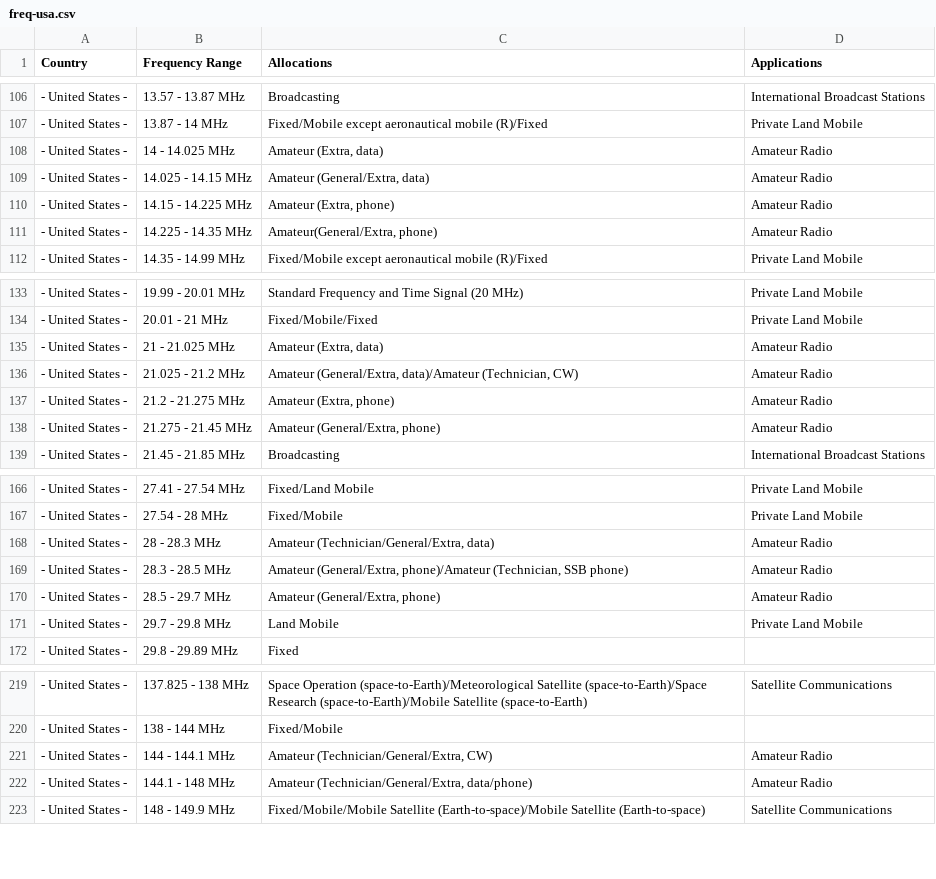
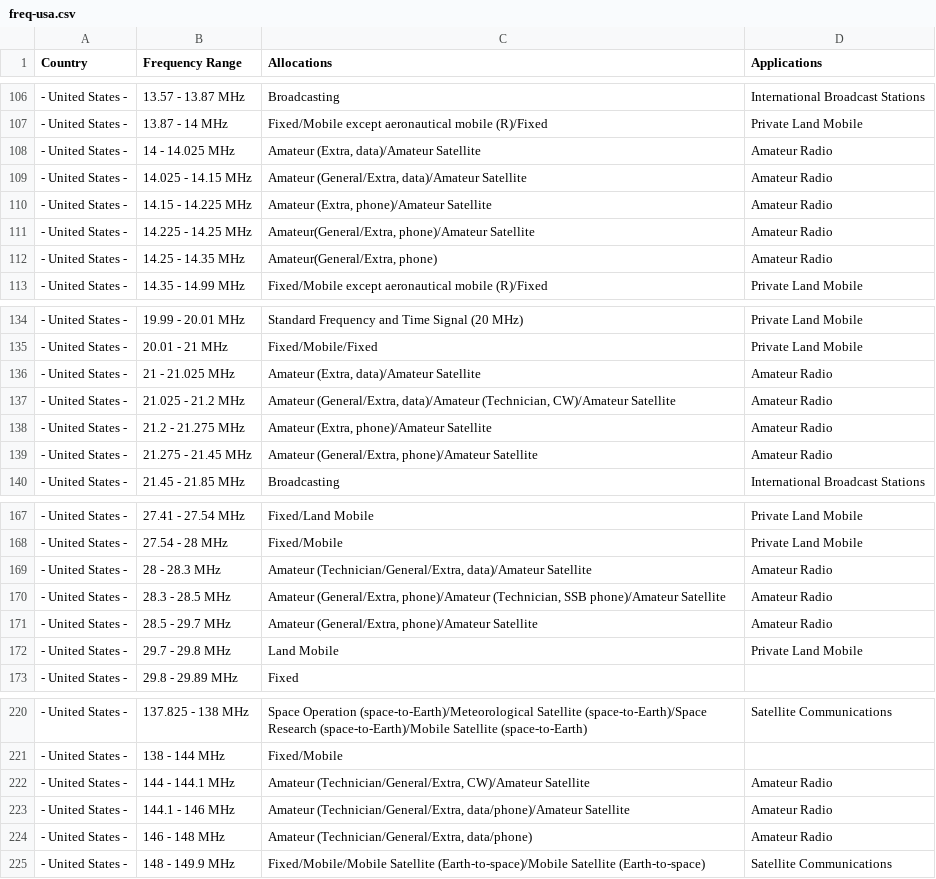
Before and after one commit to pavsa/hackrf-spectrum-analyzer, a CSV file: src/hackrf-sweep/src-java/resources/freq-usa.csv, drawn as a sheet; only a part is shown, gaps mark what is left out; the diff covers the shown part only.

Commit message:
End of page 43, and went back and put in the Amateur Satellite allocations that I missed earlier...

```diff
--- a/src/hackrf-sweep/src-java/resources/freq-usa.csv
+++ b/src/hackrf-sweep/src-java/resources/freq-usa.csv
@@ -107,6 +107,7 @@
 "- United States -";"13.87 - 14 MHz";"Fixed/Mobile except aeronautical mobile (R)/Fixed";"Private Land Mobile"
-"- United States -";"14 - 14.025 MHz";"Amateur (Extra, data)";"Amateur Radio"
-"- United States -";"14.025 - 14.15 MHz";"Amateur (General/Extra, data)";"Amateur Radio"
-"- United States -";"14.15 - 14.225 MHz";"Amateur (Extra, phone)";"Amateur Radio"
-"- United States -";"14.225 - 14.35 MHz";"Amateur(General/Extra, phone)";"Amateur Radio"
+"- United States -";"14 - 14.025 MHz";"Amateur (Extra, data)/Amateur Satellite";"Amateur Radio"
+"- United States -";"14.025 - 14.15 MHz";"Amateur (General/Extra, data)/Amateur Satellite";"Amateur Radio"
+"- United States -";"14.15 - 14.225 MHz";"Amateur (Extra, phone)/Amateur Satellite";"Amateur Radio"
+"- United States -";"14.225 - 14.25 MHz";"Amateur(General/Extra, phone)/Amateur Satellite";"Amateur Radio"
+"- United States -";"14.25 - 14.35 MHz";"Amateur(General/Extra, phone)";"Amateur Radio"
 "- United States -";"14.35 - 14.99 MHz";"Fixed/Mobile except aeronautical mobile (R)/Fixed";"Private Land Mobile"
@@ -134,6 +135,6 @@
 "- United States -";"20.01 - 21 MHz";"Fixed/Mobile/Fixed";"Private Land Mobile"
-"- United States -";"21 - 21.025 MHz";"Amateur (Extra, data)";"Amateur Radio"
-"- United States -";"21.025 - 21.2 MHz";"Amateur (General/Extra, data)/Amateur (Technician, CW)";"Amateur Radio"
-"- United States -";"21.2 - 21.275 MHz";"Amateur (Extra, phone)";"Amateur Radio"
-"- United States -";"21.275 - 21.45 MHz";"Amateur (General/Extra, phone)";"Amateur Radio"
+"- United States -";"21 - 21.025 MHz";"Amateur (Extra, data)/Amateur Satellite";"Amateur Radio"
+"- United States -";"21.025 - 21.2 MHz";"Amateur (General/Extra, data)/Amateur (Technician, CW)/Amateur Satellite";"Amateur Radio"
+"- United States -";"21.2 - 21.275 MHz";"Amateur (Extra, phone)/Amateur Satellite";"Amateur Radio"
+"- United States -";"21.275 - 21.45 MHz";"Amateur (General/Extra, phone)/Amateur Satellite";"Amateur Radio"
 "- United States -";"21.45 - 21.85 MHz";"Broadcasting";"International Broadcast Stations"
@@ -167,5 +168,5 @@
 "- United States -";"27.54 - 28 MHz";"Fixed/Mobile";"Private Land Mobile"
-"- United States -";"28 - 28.3 MHz";"Amateur (Technician/General/Extra, data)";"Amateur Radio"
-"- United States -";"28.3 - 28.5 MHz";"Amateur (General/Extra, phone)/Amateur (Technician, SSB phone)";"Amateur Radio"
-"- United States -";"28.5 - 29.7 MHz";"Amateur (General/Extra, phone)";"Amateur Radio"
+"- United States -";"28 - 28.3 MHz";"Amateur (Technician/General/Extra, data)/Amateur Satellite";"Amateur Radio"
+"- United States -";"28.3 - 28.5 MHz";"Amateur (General/Extra, phone)/Amateur (Technician, SSB phone)/Amateur Satellite";"Amateur Radio"
+"- United States -";"28.5 - 29.7 MHz";"Amateur (General/Extra, phone)/Amateur Satellite";"Amateur Radio"
 "- United States -";"29.7 - 29.8 MHz";"Land Mobile";"Private Land Mobile"
@@ -220,4 +221,5 @@
 "- United States -";"138 - 144 MHz";"Fixed/Mobile";""
-"- United States -";"144 - 144.1 MHz";"Amateur (Technician/General/Extra, CW)";"Amateur Radio"
-"- United States -";"144.1 - 148 MHz";"Amateur (Technician/General/Extra, data/phone)";"Amateur Radio"
+"- United States -";"144 - 144.1 MHz";"Amateur (Technician/General/Extra, CW)/Amateur Satellite";"Amateur Radio"
+"- United States -";"144.1 - 146 MHz";"Amateur (Technician/General/Extra, data/phone)/Amateur Satellite";"Amateur Radio"
+"- United States -";"146 - 148 MHz";"Amateur (Technician/General/Extra, data/phone)";"Amateur Radio"
 "- United States -";"148 - 149.9 MHz";"Fixed/Mobile/Mobile Satellite (Earth-to-space)/Mobile Satellite (Earth-to-space)";"Satellite Communications"
```
Also changed, not shown: 25 added rows and 5 edited cells elsewhere in this file.
